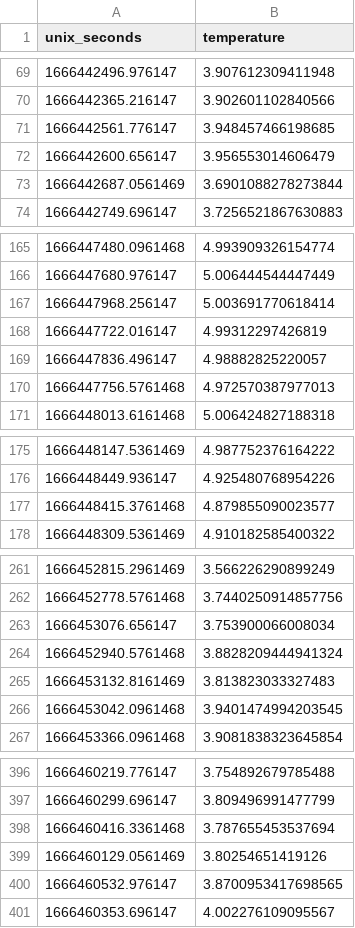
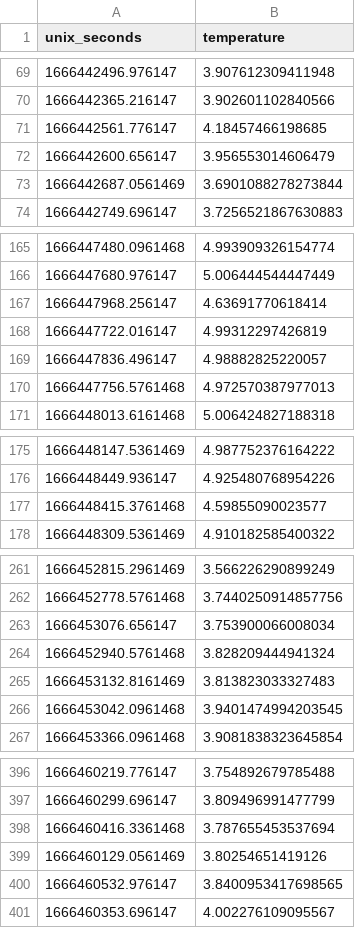
Before and after one commit to Erikseeeeen/code22, a CSV file: server/data/csv/nord_temp.csv, drawn as a sheet; only a part is shown, gaps mark what is left out.

```diff
--- a/server/data/csv/nord_temp.csv
+++ b/server/data/csv/nord_temp.csv
@@ -70,3 +70,3 @@ unix_seconds;temperature
 1666442365.216147;3.902601102840566
-1666442561.776147;3.948457466198685
+1666442561.776147;4.18457466198685
 1666442600.656147;3.956553014606479
@@ -166,3 +166,3 @@ unix_seconds;temperature
 1666447680.976147;5.006444544447449
-1666447968.256147;5.003691770618414
+1666447968.256147;4.63691770618414
 1666447722.016147;4.99312297426819
@@ -176,3 +176,3 @@ unix_seconds;temperature
 1666448449.936147;4.925480768954226
-1666448415.3761468;4.879855090023577
+1666448415.3761468;4.59855090023577
 1666448309.5361469;4.910182585400322
@@ -263,3 +263,3 @@ unix_seconds;temperature
 1666453076.656147;3.753900066008034
-1666452940.5761468;3.8828209444941324
+1666452940.5761468;3.828209444941324
 1666453132.8161469;3.813823033327483
@@ -399,3 +399,3 @@ unix_seconds;temperature
 1666460129.0561469;3.80254651419126
-1666460532.976147;3.8700953417698565
+1666460532.976147;3.8400953417698565
 1666460353.696147;4.002276109095567
```
Also changed, not shown: 6 other files.
